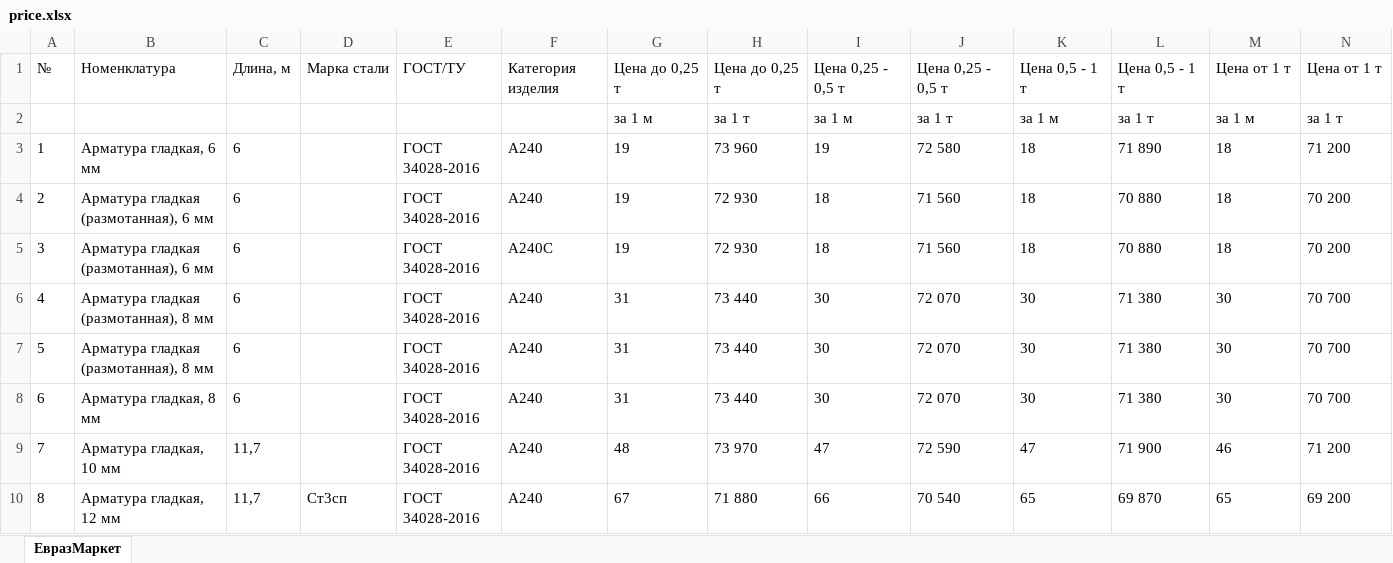
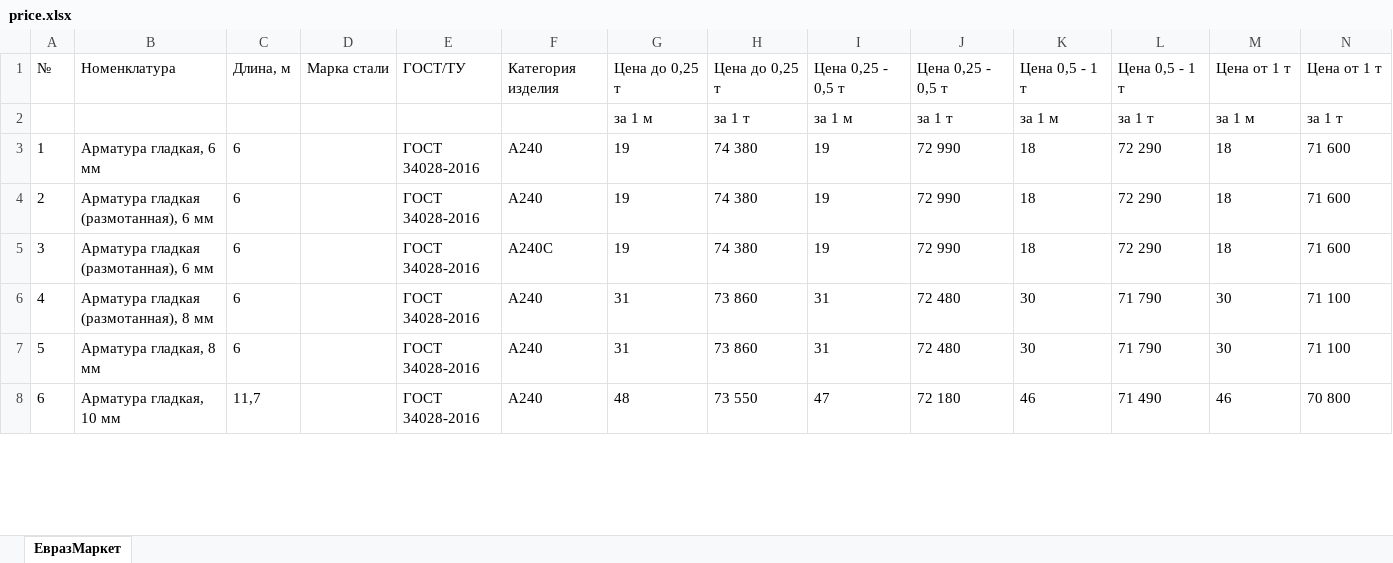
Before and after one commit to Yuliya932/FirstJavaProject, an Excel workbook: src/project2semestr/price.xlsx, sheet ЕвразМаркет, drawn as a sheet; only a part is shown; values as stored, in another font and other column widths than the file's, no borders; removed rows and columns are numbered as before the commit, all else as after; the diff covers the shown part only; the diff names each change by its address in the sheet, - before the commit and + after, or states it on an @@ line.

```diff
--- a/src/project2semestr/price.xlsx (sheet ЕвразМаркет)
+++ b/src/project2semestr/price.xlsx (sheet ЕвразМаркет)
-H3: 73 960
+H3: 74 380
-J3: 72 580
+J3: 72 990
-L3: 71 890
+L3: 72 290
-N3: 71 200
+N3: 71 600
-H4:H5: 72 930
+H4:H5: 74 380
-I4:I5: 18
+I4:I5: 19
-J4:J5: 71 560
+J4:J5: 72 990
-L4:L5: 70 880
+L4:L5: 72 290
-N4:N5: 70 200
+N4:N5: 71 600
-H6: 73 440
+H6: 73 860
-I6: 30
+I6: 31
-J6: 72 070
+J6: 72 480
-L6: 71 380
+L6: 71 790
-N6: 70 700
+N6: 71 100
-row 7: 5 | Арматура гладкая (размотанная), 8 мм | 6 |  | ГОСТ 34028-2016 | А240 | 31 | 73 440 | 30 | 72 070 | 30 | 71 380 | 30 | 70 700
@@ column A renumbered between rows 7 and 17 @@
-H7: 73 440
+H7: 73 860
-I7: 30
+I7: 31
-J7: 72 070
+J7: 72 480
-L7: 71 380
+L7: 71 790
-N7: 70 700
+N7: 71 100
-H8: 73 970
+H8: 73 550
-J8: 72 590
+J8: 72 180
-K8: 47
+K8: 46
-L8: 71 900
+L8: 71 490
-N8: 71 200
+N8: 70 800
-row 10: 8 | Арматура гладкая, 12 мм | 11,7 | Ст3сп | ГОСТ 34028-2016 | А240 | 67 | 71 880 | 66 | 70 540 | 65 | 69 870 | 65 | 69 200
```
Also changed, not shown: 1 added row and 56 edited cells elsewhere in this sheet, 15 other files.
